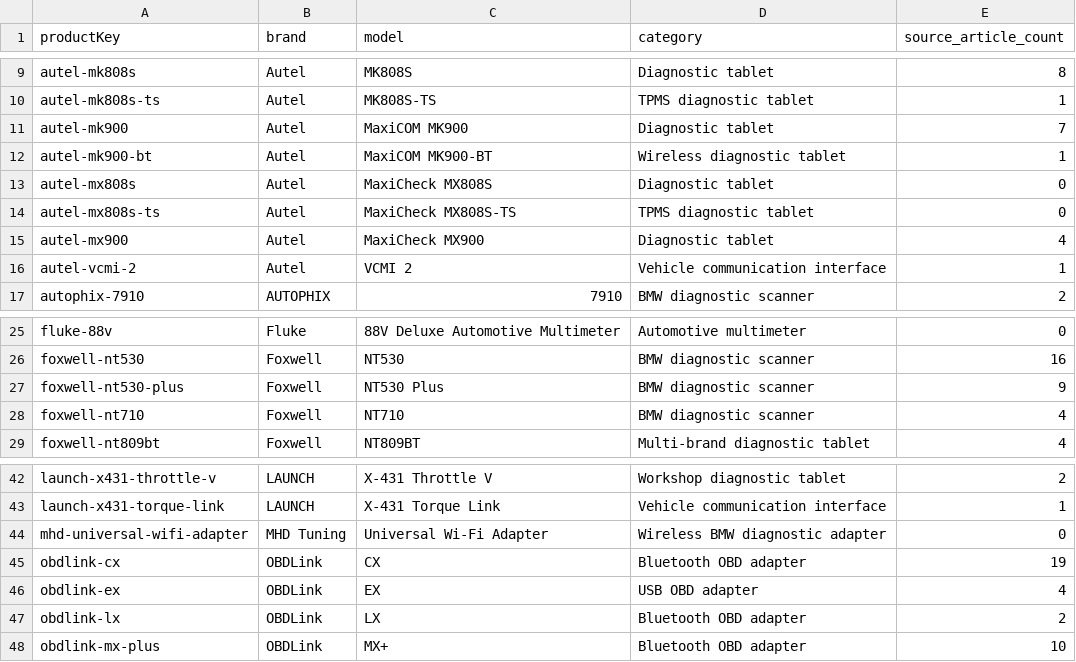
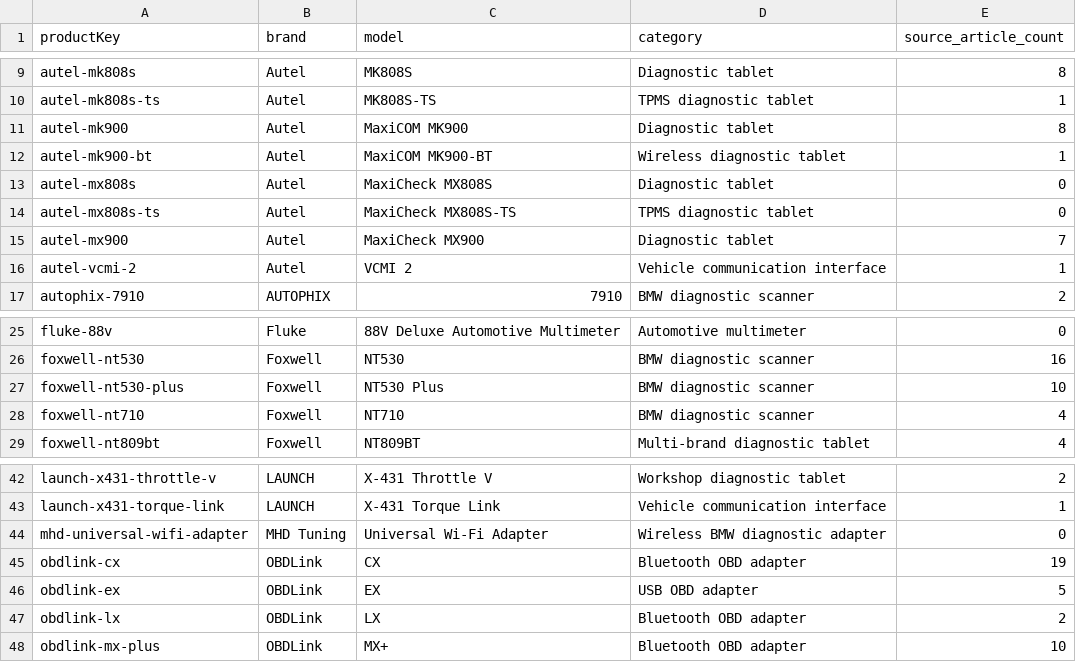
Before and after one commit to mFarhan09/chassisSignal, a CSV file: reports/affiliate/product-candidates.csv, drawn as a sheet; only a part is shown, gaps mark what is left out.

```diff
--- a/reports/affiliate/product-candidates.csv
+++ b/reports/affiliate/product-candidates.csv
@@ -10,3 +10,3 @@
 "autel-mk808s-ts","Autel","MK808S-TS","TPMS diagnostic tablet","1"
-"autel-mk900","Autel","MaxiCOM MK900","Diagnostic tablet","7"
+"autel-mk900","Autel","MaxiCOM MK900","Diagnostic tablet","8"
 "autel-mk900-bt","Autel","MaxiCOM MK900-BT","Wireless diagnostic tablet","1"
@@ -14,3 +14,3 @@
 "autel-mx808s-ts","Autel","MaxiCheck MX808S-TS","TPMS diagnostic tablet","0"
-"autel-mx900","Autel","MaxiCheck MX900","Diagnostic tablet","4"
+"autel-mx900","Autel","MaxiCheck MX900","Diagnostic tablet","7"
 "autel-vcmi-2","Autel","VCMI 2","Vehicle communication interface","1"
@@ -26,3 +26,3 @@
 "foxwell-nt530","Foxwell","NT530","BMW diagnostic scanner","16"
-"foxwell-nt530-plus","Foxwell","NT530 Plus","BMW diagnostic scanner","9"
+"foxwell-nt530-plus","Foxwell","NT530 Plus","BMW diagnostic scanner","10"
 "foxwell-nt710","Foxwell","NT710","BMW diagnostic scanner","4"
@@ -45,3 +45,3 @@
 "obdlink-cx","OBDLink","CX","Bluetooth OBD adapter","19"
-"obdlink-ex","OBDLink","EX","USB OBD adapter","4"
+"obdlink-ex","OBDLink","EX","USB OBD adapter","5"
 "obdlink-lx","OBDLink","LX","Bluetooth OBD adapter","2"
```
Also changed, not shown: reports/affiliate/article-product-review.csv, reports/affiliate/final-affiliate-coverage.csv, 23 other files.
